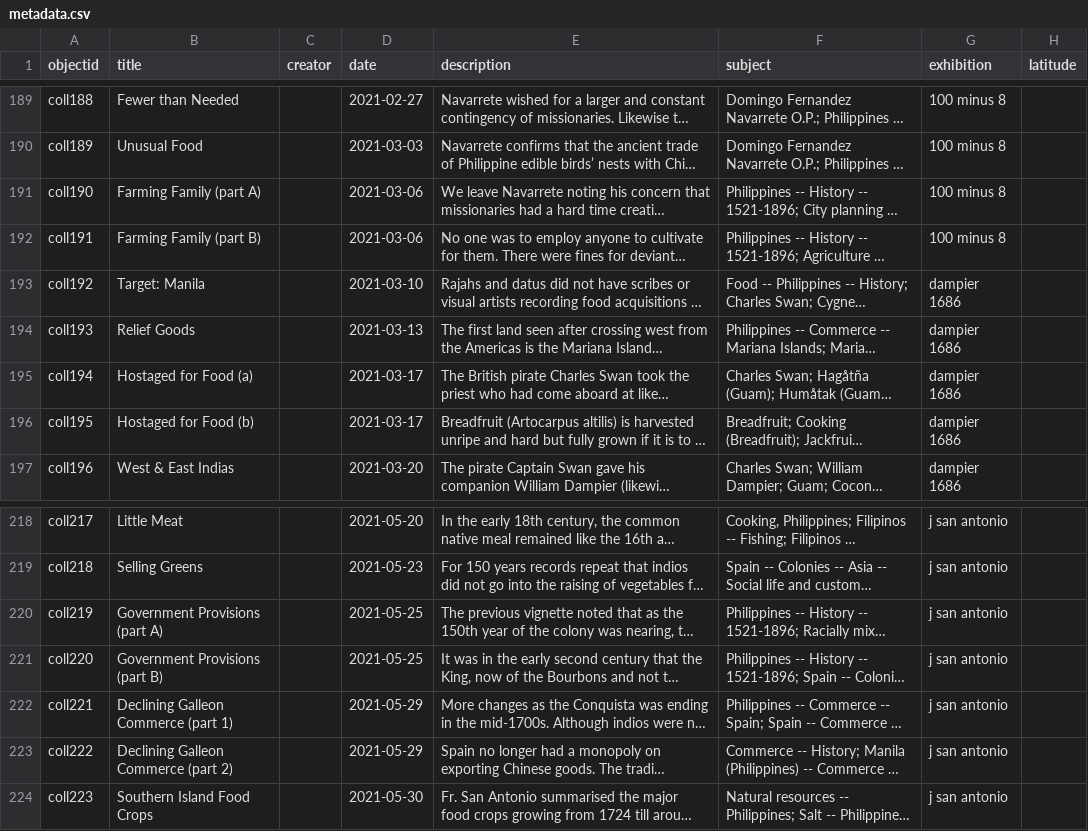
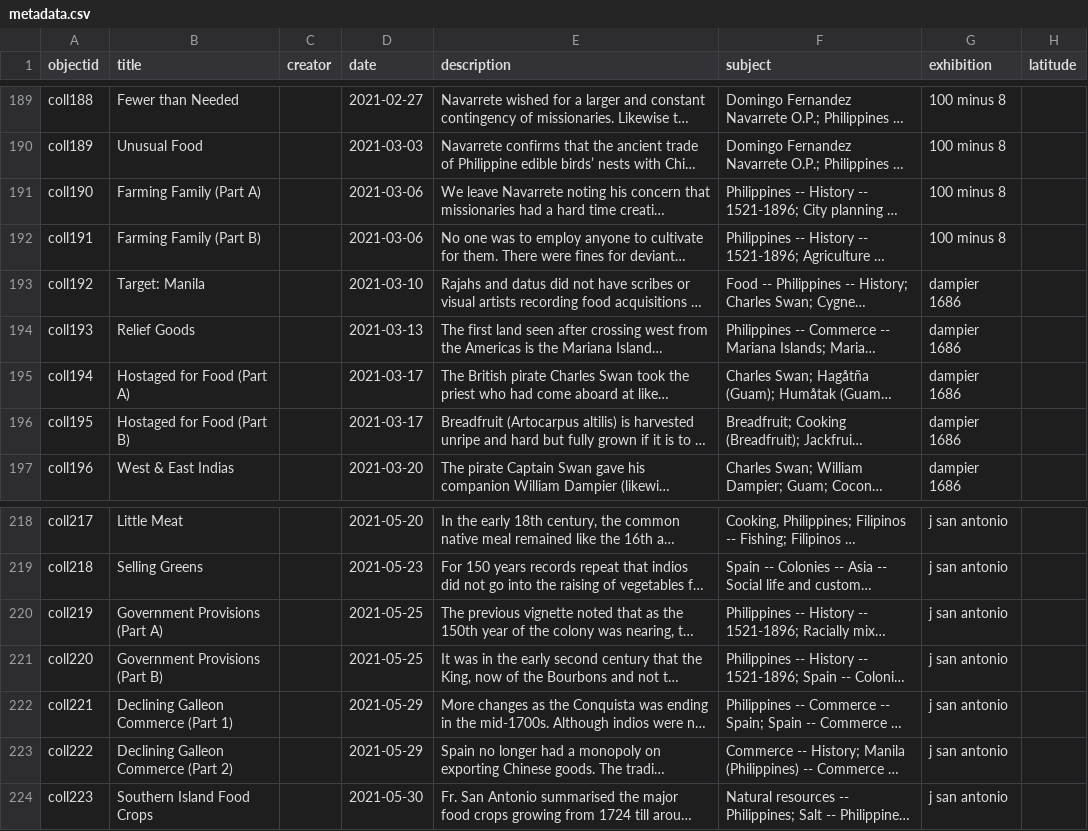
Before and after one commit to pvperez1/fhv2, a CSV file: _data/metadata.csv, drawn as a sheet; only a part is shown, gaps mark what is left out; long unchanged cells end in …; the diff names each change by its address in the sheet, - before the commit and + after, or states it on an @@ line.

Commit message:
changed some titles

```diff
--- a/_data/metadata.csv
+++ b/_data/metadata.csv
-B191 (title): Farming Family (part A)
+B191 (title): Farming Family (Part A)
-B192 (title): Farming Family (part B)
+B192 (title): Farming Family (Part B)
-B195 (title): Hostaged for Food (a)
+B195 (title): Hostaged for Food (Part A)
-B196 (title): Hostaged for Food (b)
+B196 (title): Hostaged for Food (Part B)
-B220 (title): Government Provisions (part A)
+B220 (title): Government Provisions (Part A)
-B221 (title): Government Provisions (part B)
+B221 (title): Government Provisions (Part B)
-B222 (title): Declining Galleon Commerce (part 1)
+B222 (title): Declining Galleon Commerce (Part 1)
-B223 (title): Declining Galleon Commerce (part 2)
+B223 (title): Declining Galleon Commerce (Part 2)
```
